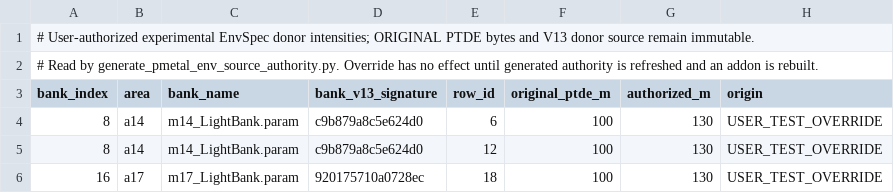
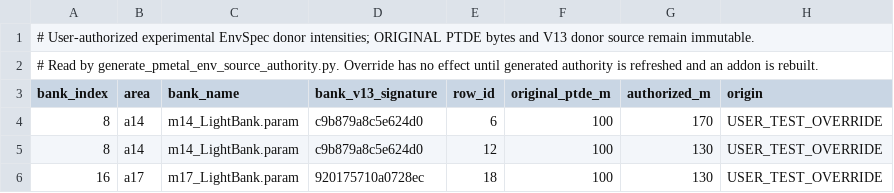
Before and after one commit to julkszw-sys/DSRRL-Material-Response, a TSV file: renderer-core/data/provenance/user_envspec_intensity_overrides_v355.tsv, drawn as a sheet.

Commit message:
tune(envspec): raise Demon Ruins Ceaseless upper B1 row6 intensity 130 to 170

```diff
--- a/renderer-core/data/provenance/user_envspec_intensity_overrides_v355.tsv
+++ b/renderer-core/data/provenance/user_envspec_intensity_overrides_v355.tsv
@@ -3,3 +3,3 @@
 bank_index	area	bank_name	bank_v13_signature	row_id	original_ptde_m	authorized_m	origin
-8	a14	m14_LightBank.param	c9b879a8c5e624d0	6	100	130	USER_TEST_OVERRIDE
+8	a14	m14_LightBank.param	c9b879a8c5e624d0	6	100	170	USER_TEST_OVERRIDE
 8	a14	m14_LightBank.param	c9b879a8c5e624d0	12	100	130	USER_TEST_OVERRIDE
```
